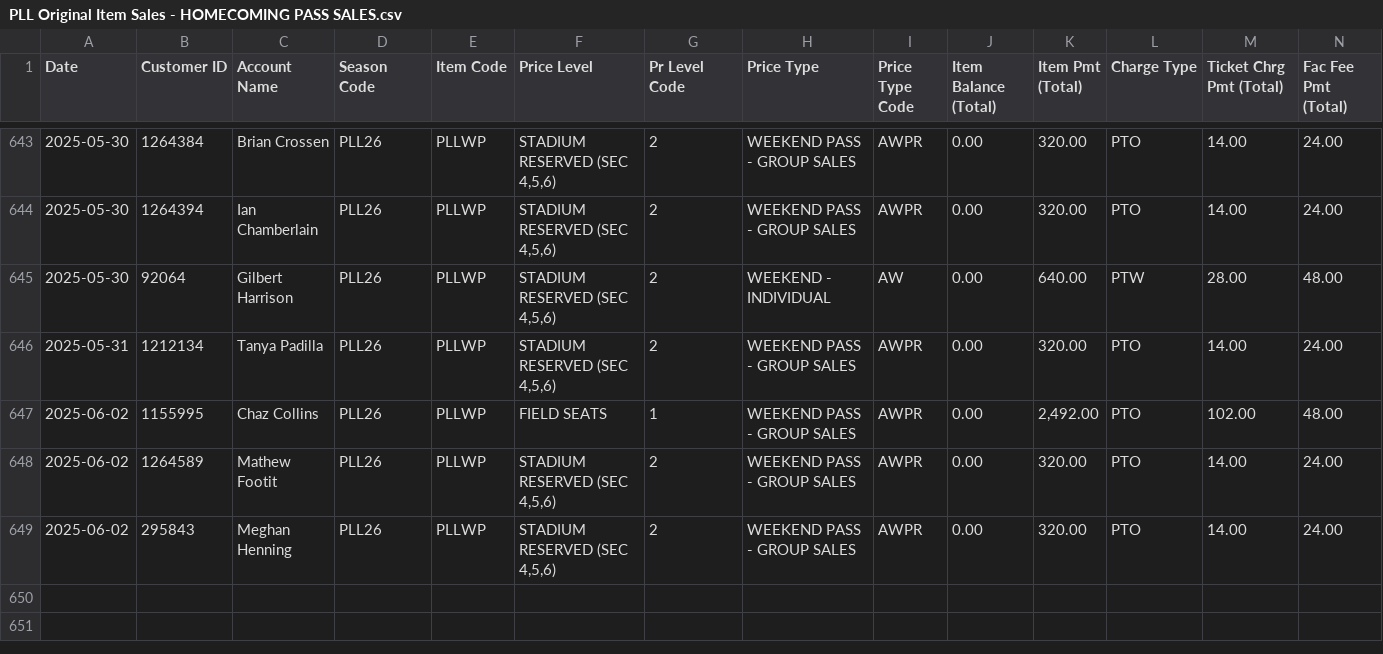
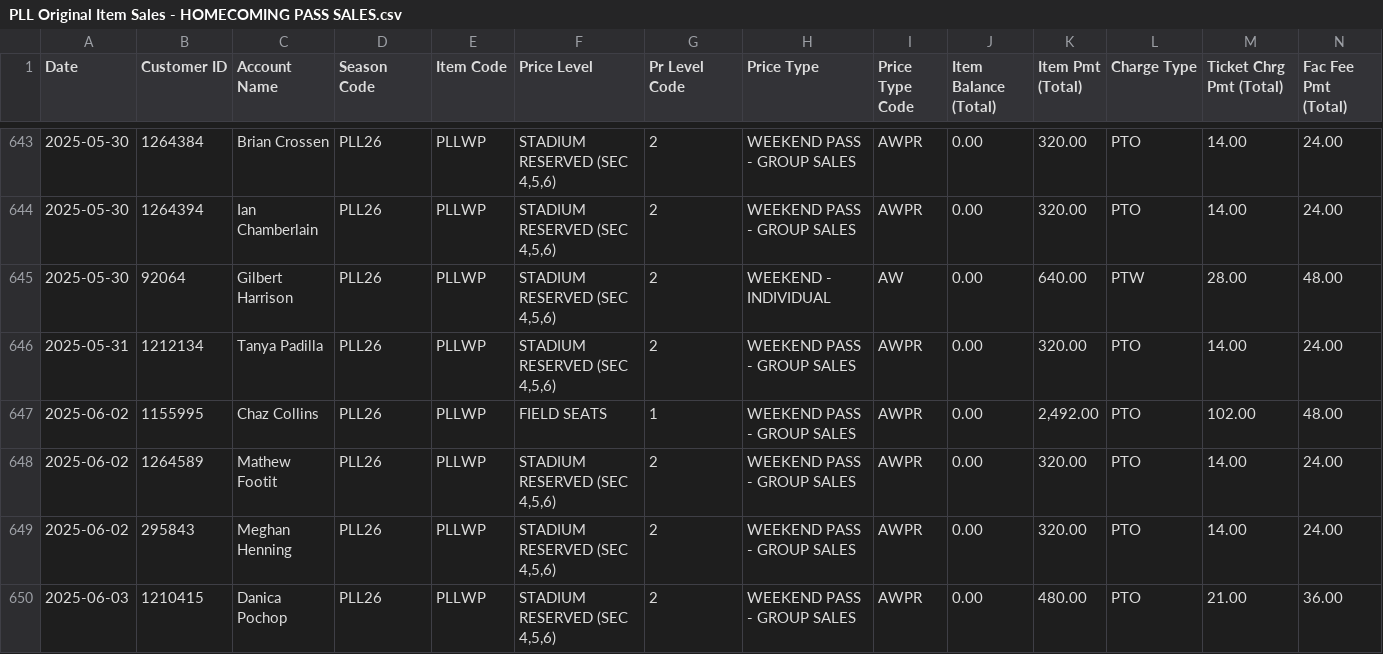
Before and after one commit to spuchta/PLL_BI_TIX, a CSV file: sales-reports/Denver/PLL Original Item Sales - HOMECOMING PASS SALES.csv, drawn as a sheet; only a part is shown, gaps mark what is left out; rows hold the shown columns only; the diff names each change by its address in the sheet, - before the commit and + after, or states it on an @@ line.

```diff
--- a/sales-reports/Denver/PLL Original Item Sales - HOMECOMING PASS SALES.csv
+++ b/sales-reports/Denver/PLL Original Item Sales - HOMECOMING PASS SALES.csv
+row 650: 2025-06-03 | 1210415 | Danica Pochop | PLL26 | PLLWP | STADIUM RESERVED (SEC 4,5,6) | 2 | WEEKEND PASS - GROUP SALES | AWPR | 0.00 | 480.00 | PTO | 21.00 | 36.00
```
Also changed, not shown: sales-reports/Denver/PLL Original Item Sales - HOMECOMING PASS Availability.csv, sales-reports/Fairfield/Master Sales by Item cumulative sales, not transactional - PLL.csv, 3 other files.
